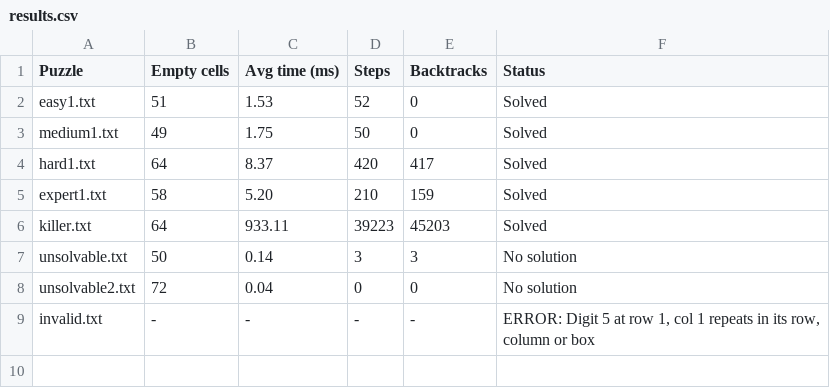
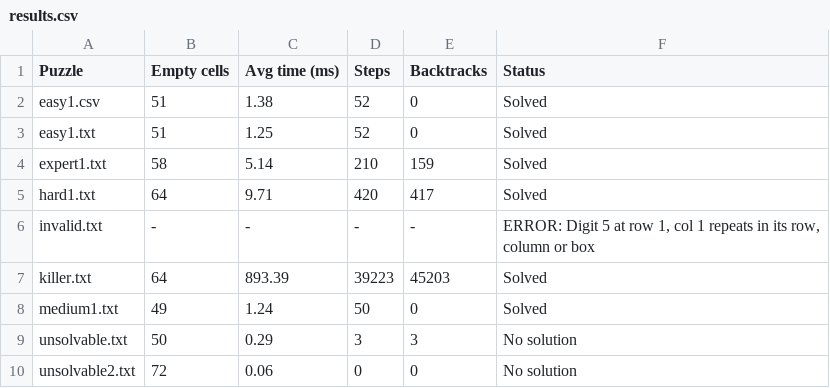
Before and after one commit to pearlin-in/ai-cw, a CSV file: Sudoku/results.csv, drawn as a sheet.

```diff
--- a/Sudoku/results.csv
+++ b/Sudoku/results.csv
@@ -1,9 +1,10 @@
 Puzzle,Empty cells,Avg time (ms),Steps,Backtracks,Status
-easy1.txt,51,1.53,52,0,Solved
-medium1.txt,49,1.75,50,0,Solved
-hard1.txt,64,8.37,420,417,Solved
-expert1.txt,58,5.20,210,159,Solved
-killer.txt,64,933.11,39223,45203,Solved
-unsolvable.txt,50,0.14,3,3,No solution
-unsolvable2.txt,72,0.04,0,0,No solution
+easy1.csv,51,1.38,52,0,Solved
+easy1.txt,51,1.25,52,0,Solved
+expert1.txt,58,5.14,210,159,Solved
+hard1.txt,64,9.71,420,417,Solved
 invalid.txt,-,-,-,-,"ERROR: Digit 5 at row 1, col 1 repeats in its row, column or box"
+killer.txt,64,893.39,39223,45203,Solved
+medium1.txt,49,1.24,50,0,Solved
+unsolvable.txt,50,0.29,3,3,No solution
+unsolvable2.txt,72,0.06,0,0,No solution
```
Also changed, not shown: Sudoku/comparison.csv.
